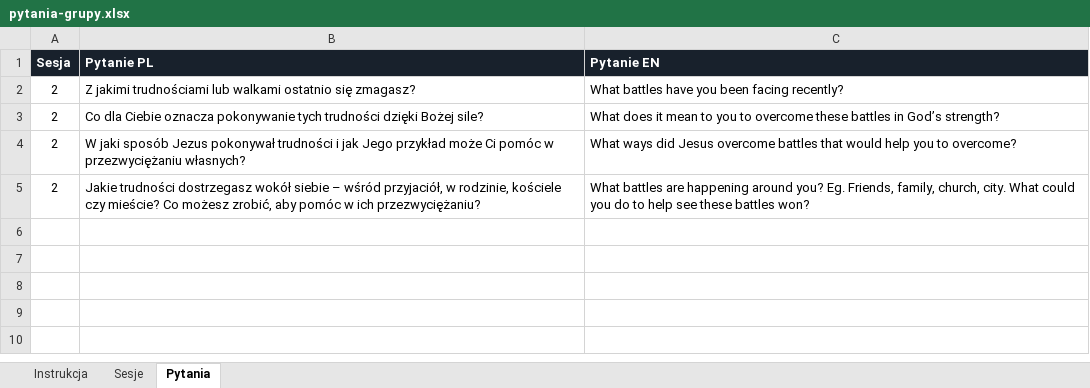
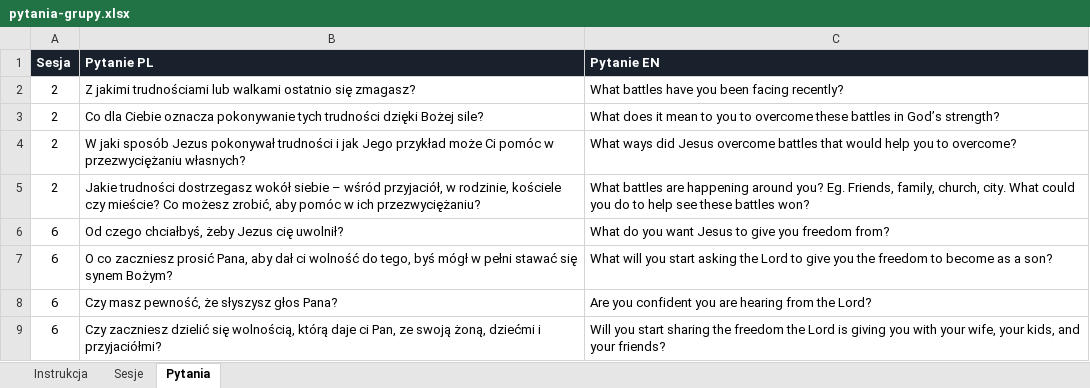
Before and after one commit to matbar87/forge, an Excel workbook: plan/pytania-grupy.xlsx, sheet Pytania, drawn as a sheet; values as stored, in another font and other column widths than the file's, no borders; the diff names each change by its address in the sheet, - before the commit and + after, or states it on an @@ line.

```diff
--- a/plan/pytania-grupy.xlsx (sheet Pytania)
+++ b/plan/pytania-grupy.xlsx (sheet Pytania)
+row 6: 6 | Od czego chciałbyś, żeby Jezus cię uwolnił? | What do you want Jesus to give you freedom from?
+row 7: 6 | O co zaczniesz prosić Pana, aby dał ci wolność do tego, byś mógł w pełni stawać się synem Bożym? | What will you start asking the Lord to give you the freedom to become as a son?
+row 8: 6 | Czy masz pewność, że słyszysz głos Pana? | Are you confident you are hearing from the Lord?
+row 9: 6 | Czy zaczniesz dzielić się wolnością, którą daje ci Pan, ze swoją żoną, dziećmi i przyjaciółmi? | Will you start sharing the freedom the Lord is giving you with your wife, your kids, and your friends?
```
Also changed, not shown: 6 other files.
